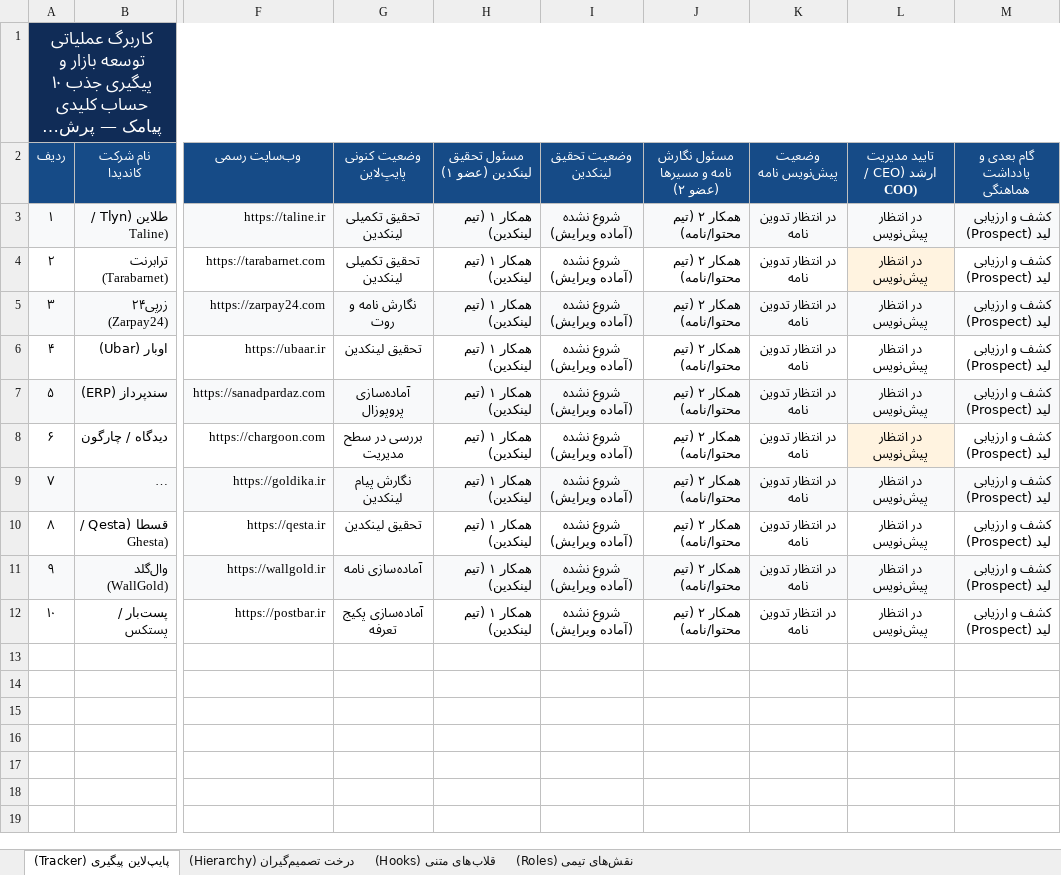
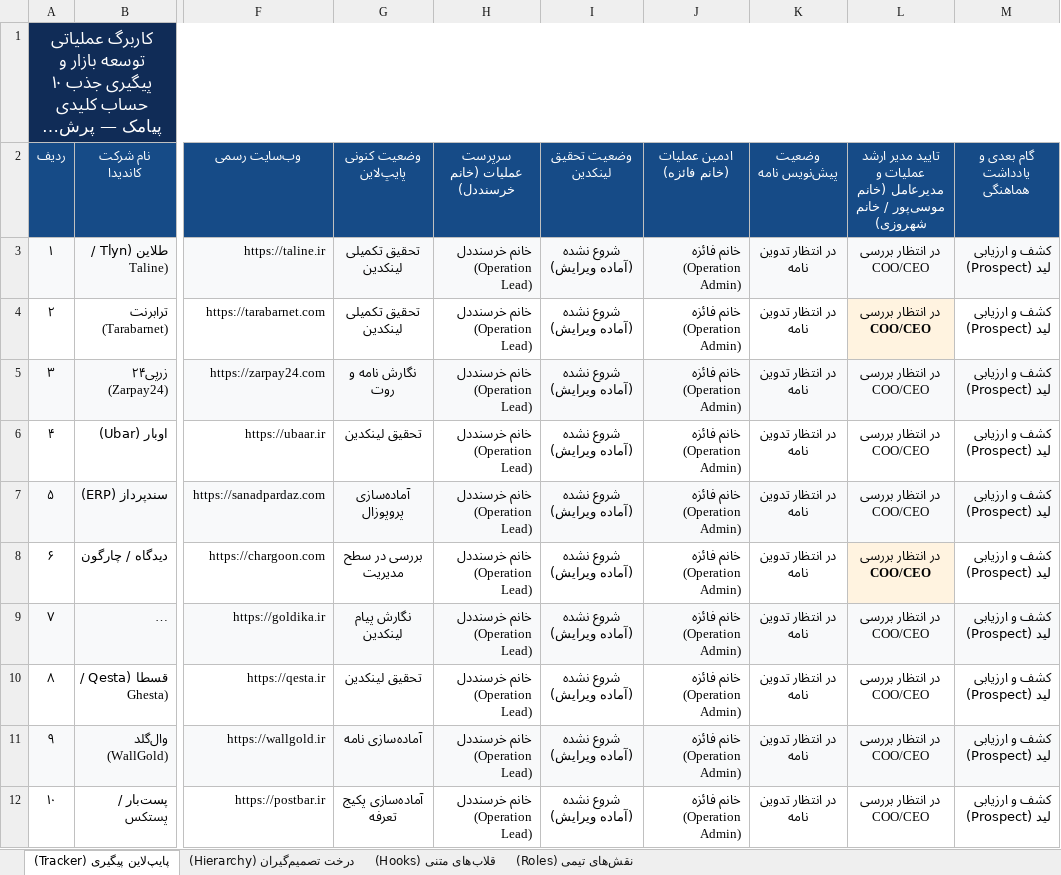
Before and after one commit to AriyaSrfZ/portfolio, an Excel workbook: public/pfg_b2b_tracker.xlsx, sheet پایپ‌لاین پیگیری (Tracker), drawn as a sheet; only a part is shown, gaps mark what is left out; long unchanged cells end in …; values as stored, in another font and other column widths than the file's, no borders; the diff names each change by its address in the sheet, - before the commit and + after, or states it on an @@ line.

Commit message:
feat(warroom): assign 4 explicit operational roles (Mrs. Shahroozi, Mrs. Moosapour, Mrs. Khordamdel, Mrs. Faeze)

```diff
--- a/public/pfg_b2b_tracker.xlsx (sheet پایپ‌لاین پیگیری (Tracker))
+++ b/public/pfg_b2b_tracker.xlsx (sheet پایپ‌لاین پیگیری (Tracker))
-H2: مسئول تحقیق لینکدین (عضو ۱)
+H2: سرپرست عملیات (خانم خرسنددل)
-J2: مسئول نگارش نامه و مسیرها (عضو ۲)
+J2: ادمین عملیات (خانم فائزه)
-L2: تایید مدیریت ارشد (CEO / COO)
+L2: تایید مدیر ارشد عملیات و مدیرعامل (خانم موسی‌پور / خانم شهروزی)
-H3:H12 (سرپرست عملیات (خانم خرسنددل)): همکار ۱ (تیم لینکدین)
+H3:H12 (سرپرست عملیات (خانم خرسنددل)): خانم خرسنددل (Operation Lead)
-J3:J12 (ادمین عملیات (خانم فائزه)): همکار ۲ (تیم محتوا/نامه)
+J3:J12 (ادمین عملیات (خانم فائزه)): خانم فائزه (Operation Admin)
-L3:L12: در انتظار پیش‌نویس
+L3:L12: در انتظار بررسی COO/CEO
```
Also changed, not shown: sheet نقش‌های تیمی (Roles), public/warroom/pfg_b2b_tracker.xlsx, 2 other files.
